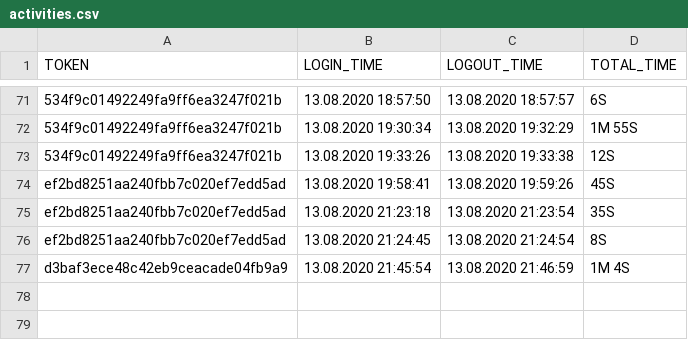
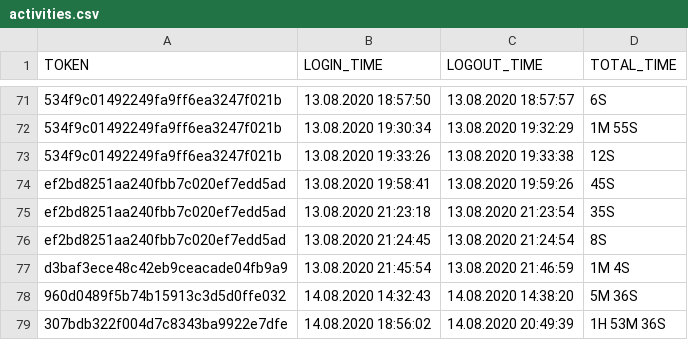
Before and after one commit to stepanov1997/mdp-client, a CSV file: UserClientApp/src/util/activities.csv, drawn as a sheet; only a part is shown, gaps mark what is left out; the diff names each change by its address in the sheet, - before the commit and + after, or states it on an @@ line.

```diff
--- a/UserClientApp/src/util/activities.csv
+++ b/UserClientApp/src/util/activities.csv
+row 78: 960d0489f5b74b15913c3d5d0ffe032 | 14.08.2020 14:32:43 | 14.08.2020 14:38:20 | 5M 36S
+row 79: 307bdb322f004d7c8343ba9922e7dfe | 14.08.2020 18:56:02 | 14.08.2020 20:49:39 | 1H 53M 36S
```
Also changed, not shown: UserClientApp/out/production/untitled104/util/activities.csv, 9 other files.
